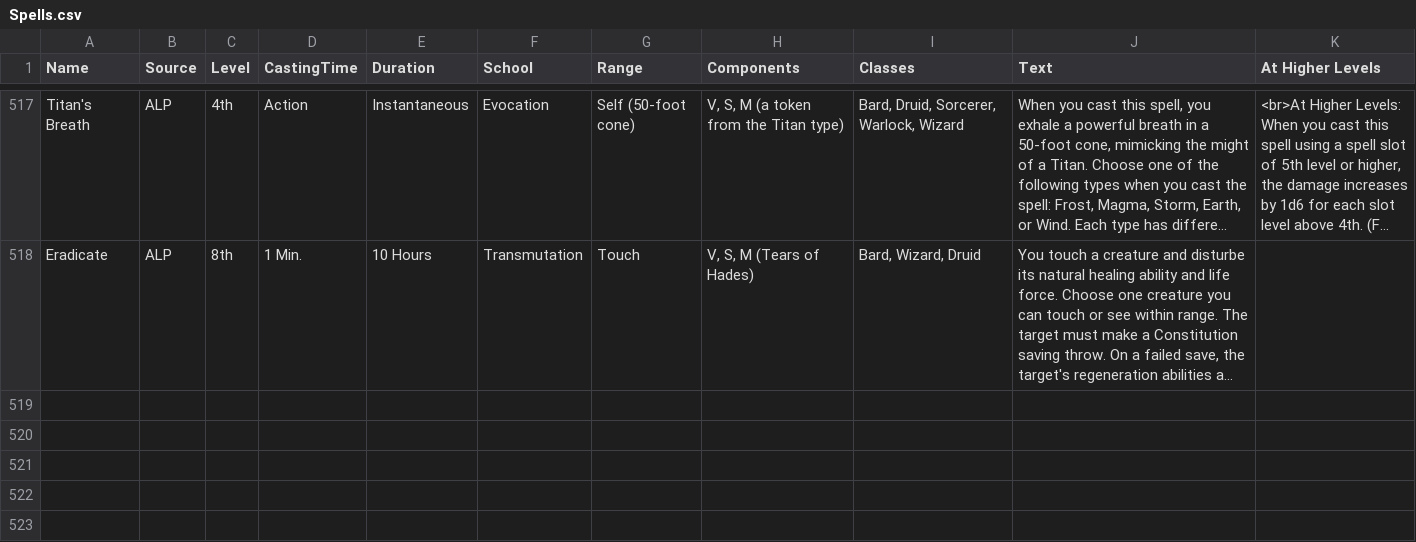
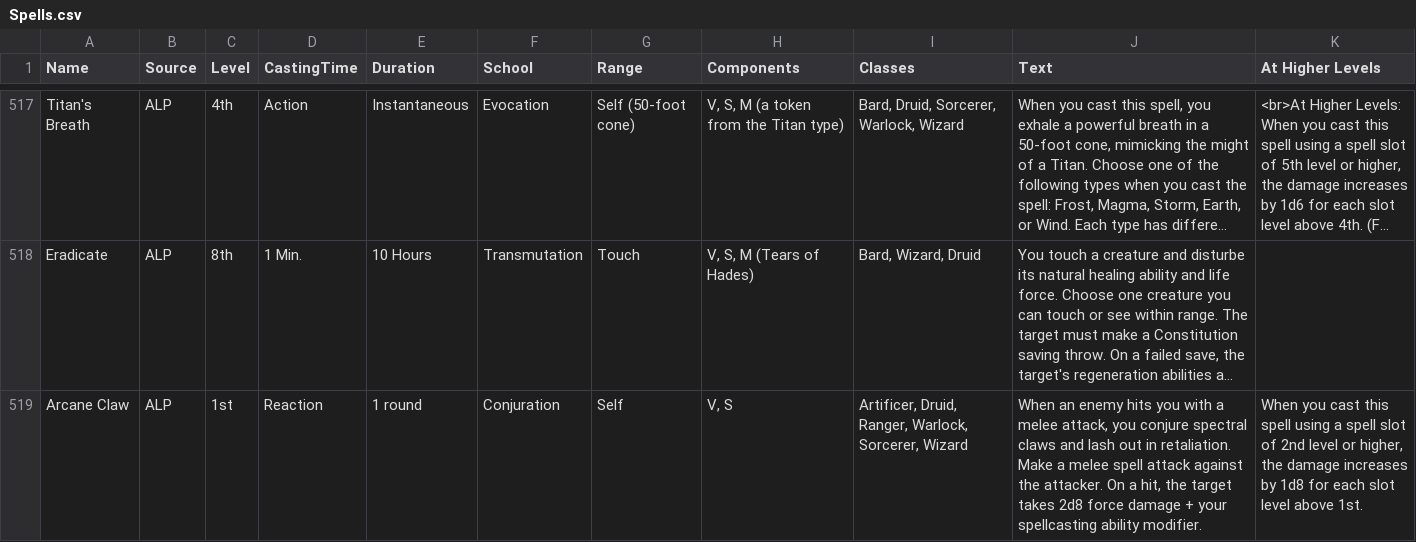
Before and after one commit to Beariar/ALP, a CSV file: Spells.csv, drawn as a sheet; only a part is shown, gaps mark what is left out; long unchanged cells end in …; the diff names each change by its address in the sheet, - before the commit and + after, or states it on an @@ line.

Commit message:
Update Spells.csv

```diff
--- a/Spells.csv
+++ b/Spells.csv
+row 519: Arcane Claw | ALP | 1st | Reaction | 1 round | Conjuration | Self | V, S | Artificer, Druid, Ranger, Warlock, Sorcerer, Wizard | When an enemy hits you with a melee attack, you conjure spectral claws and lash out in retaliation. Make a melee spell attack against the attacker. On a hit, the target takes 2d8 force damage + your spellcasting ability modifier. | When you cast this spell using a spell slot of 2nd level or higher, the damage increases by 1d8 for each slot level above 1st.
```
